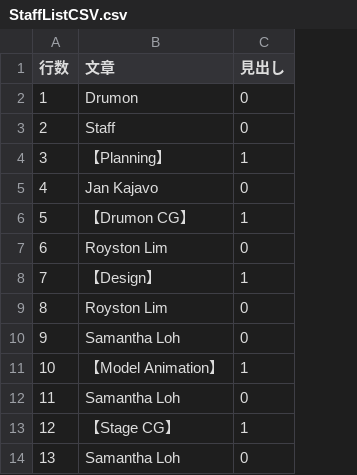
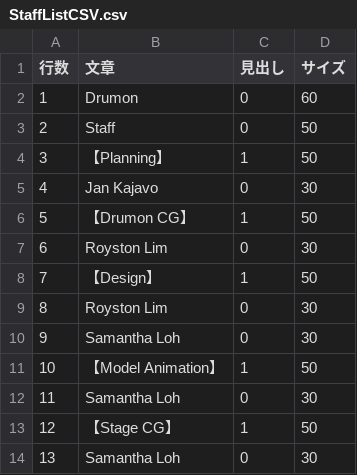
Before and after one commit to HibikiGameWrok/Drumon, a CSV file: Assets/Resources/CSV/StaffListCSV.csv, drawn as a sheet; only a part is shown; the diff names each change by its address in the sheet, - before the commit and + after, or states it on an @@ line.

```diff
--- a/Assets/Resources/CSV/StaffListCSV.csv
+++ b/Assets/Resources/CSV/StaffListCSV.csv
+column D (サイズ), rows 2-14: 60 | 50 | 50 | 30 | 50 | 30 | 50 | 30 | 30 | 50 | 30 | 50 | 30
```
Also changed, not shown: 4 other files.
